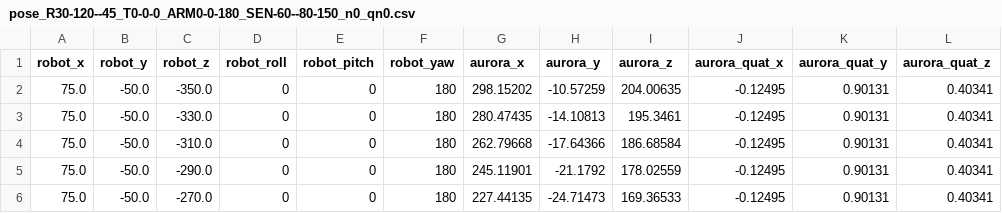
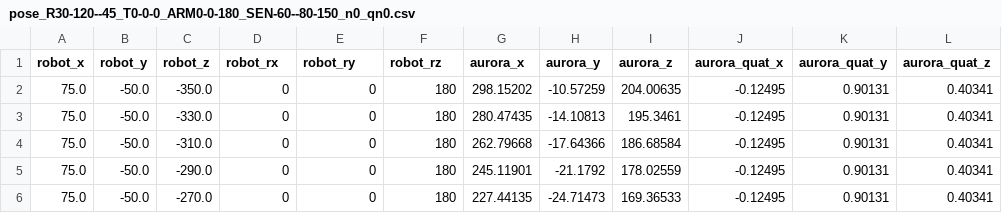
Before and after one commit to hunayoikupukupu/research_program, a CSV file: robot&aurora/current_code/calibration_data/pose_R30-120--45_T0-0-0_ARM0-0-180_SEN-60--80-150_n0_qn0.csv, drawn as a sheet; only a part is shown; the diff names each change by its address in the sheet, - before the commit and + after, or states it on an @@ line.

```diff
--- a/robot&aurora/current_code/calibration_data/pose_R30-120--45_T0-0-0_ARM0-0-180_SEN-60--80-150_n0_qn0.csv
+++ b/robot&aurora/current_code/calibration_data/pose_R30-120--45_T0-0-0_ARM0-0-180_SEN-60--80-150_n0_qn0.csv
-D1: robot_roll
+D1: robot_rx
-E1: robot_pitch
+E1: robot_ry
-F1: robot_yaw
+F1: robot_rz
```
Also changed, not shown: 30 other files.
